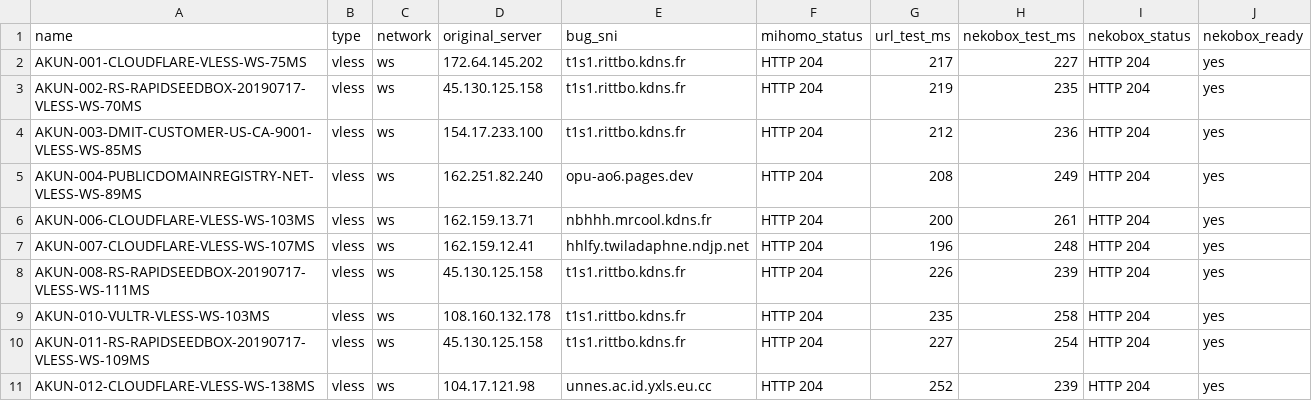
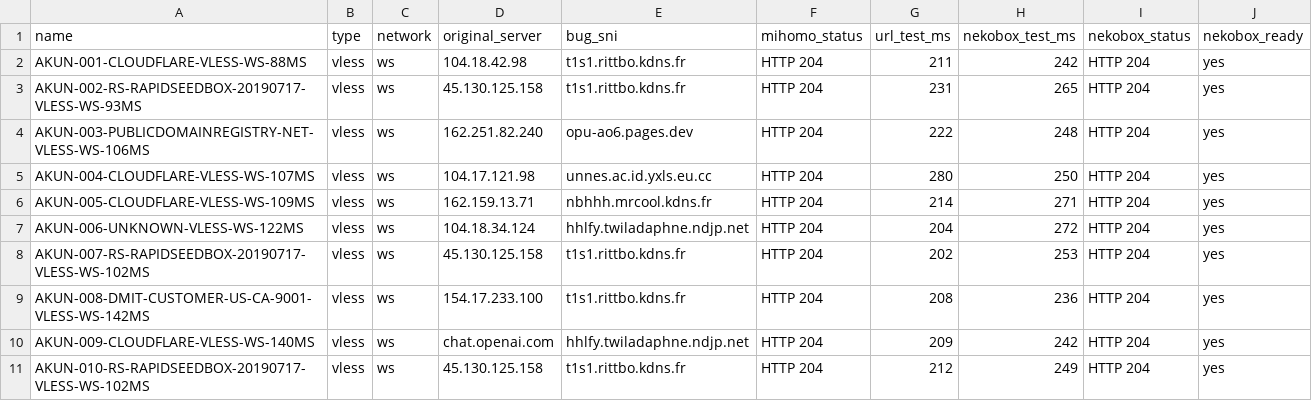
Before and after one commit to adiorany3/ConvertYAML, a CSV file: nekobox_test_report.csv, drawn as a sheet.

```diff
--- a/nekobox_test_report.csv
+++ b/nekobox_test_report.csv
@@ -1,11 +1,11 @@
 name,type,network,original_server,bug_sni,mihomo_status,url_test_ms,nekobox_test_ms,nekobox_status,nekobox_ready
-AKUN-001-CLOUDFLARE-VLESS-WS-75MS,vless,ws,172.64.145.202,t1s1.rittbo.kdns.fr,HTTP 204,217,227,HTTP 204,yes
-AKUN-002-RS-RAPIDSEEDBOX-20190717-VLESS-WS-70MS,vless,ws,45.130.125.158,t1s1.rittbo.kdns.fr,HTTP 204,219,235,HTTP 204,yes
-AKUN-003-DMIT-CUSTOMER-US-CA-9001-VLESS-WS-85MS,vless,ws,154.17.233.100,t1s1.rittbo.kdns.fr,HTTP 204,212,236,HTTP 204,yes
-AKUN-004-PUBLICDOMAINREGISTRY-NET-VLESS-WS-89MS,vless,ws,162.251.82.240,opu-ao6.pages.dev,HTTP 204,208,249,HTTP 204,yes
-AKUN-006-CLOUDFLARE-VLESS-WS-103MS,vless,ws,162.159.13.71,nbhhh.mrcool.kdns.fr,HTTP 204,200,261,HTTP 204,yes
-AKUN-007-CLOUDFLARE-VLESS-WS-107MS,vless,ws,162.159.12.41,hhlfy.twiladaphne.ndjp.net,HTTP 204,196,248,HTTP 204,yes
-AKUN-008-RS-RAPIDSEEDBOX-20190717-VLESS-WS-111MS,vless,ws,45.130.125.158,t1s1.rittbo.kdns.fr,HTTP 204,226,239,HTTP 204,yes
-AKUN-010-VULTR-VLESS-WS-103MS,vless,ws,108.160.132.178,t1s1.rittbo.kdns.fr,HTTP 204,235,258,HTTP 204,yes
-AKUN-011-RS-RAPIDSEEDBOX-20190717-VLESS-WS-109MS,vless,ws,45.130.125.158,t1s1.rittbo.kdns.fr,HTTP 204,227,254,HTTP 204,yes
-AKUN-012-CLOUDFLARE-VLESS-WS-138MS,vless,ws,104.17.121.98,unnes.ac.id.yxls.eu.cc,HTTP 204,252,239,HTTP 204,yes
+AKUN-001-CLOUDFLARE-VLESS-WS-88MS,vless,ws,104.18.42.98,t1s1.rittbo.kdns.fr,HTTP 204,211,242,HTTP 204,yes
+AKUN-002-RS-RAPIDSEEDBOX-20190717-VLESS-WS-93MS,vless,ws,45.130.125.158,t1s1.rittbo.kdns.fr,HTTP 204,231,265,HTTP 204,yes
+AKUN-003-PUBLICDOMAINREGISTRY-NET-VLESS-WS-106MS,vless,ws,162.251.82.240,opu-ao6.pages.dev,HTTP 204,222,248,HTTP 204,yes
+AKUN-004-CLOUDFLARE-VLESS-WS-107MS,vless,ws,104.17.121.98,unnes.ac.id.yxls.eu.cc,HTTP 204,280,250,HTTP 204,yes
+AKUN-005-CLOUDFLARE-VLESS-WS-109MS,vless,ws,162.159.13.71,nbhhh.mrcool.kdns.fr,HTTP 204,214,271,HTTP 204,yes
+AKUN-006-UNKNOWN-VLESS-WS-122MS,vless,ws,104.18.34.124,hhlfy.twiladaphne.ndjp.net,HTTP 204,204,272,HTTP 204,yes
+AKUN-007-RS-RAPIDSEEDBOX-20190717-VLESS-WS-102MS,vless,ws,45.130.125.158,t1s1.rittbo.kdns.fr,HTTP 204,202,253,HTTP 204,yes
+AKUN-008-DMIT-CUSTOMER-US-CA-9001-VLESS-WS-142MS,vless,ws,154.17.233.100,t1s1.rittbo.kdns.fr,HTTP 204,208,236,HTTP 204,yes
+AKUN-009-CLOUDFLARE-VLESS-WS-140MS,vless,ws,chat.openai.com,hhlfy.twiladaphne.ndjp.net,HTTP 204,209,242,HTTP 204,yes
+AKUN-010-RS-RAPIDSEEDBOX-20190717-VLESS-WS-102MS,vless,ws,45.130.125.158,t1s1.rittbo.kdns.fr,HTTP 204,212,249,HTTP 204,yes
```
Also changed, not shown: openclash_auto_report.csv, urltest_report.csv, 10 other files.
